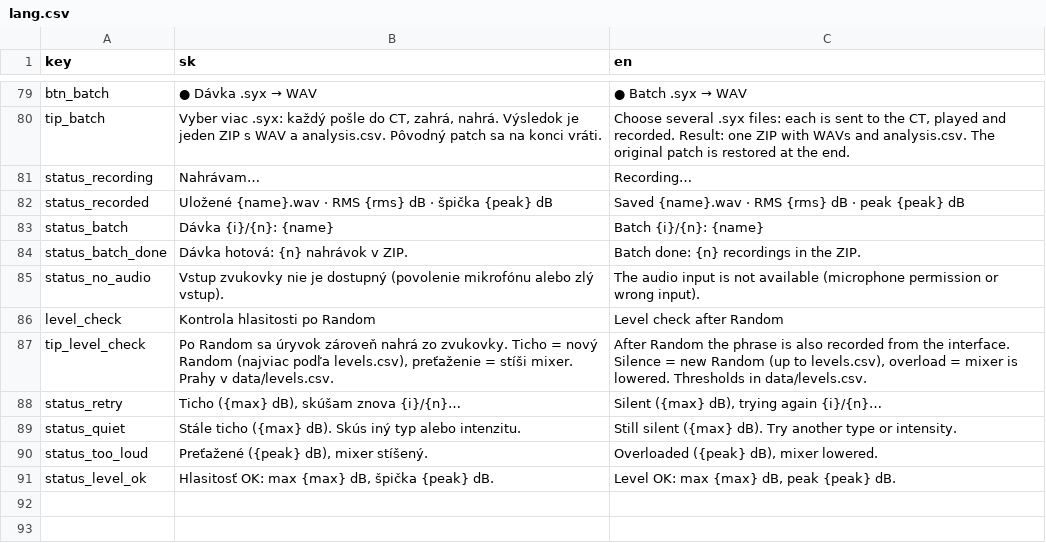
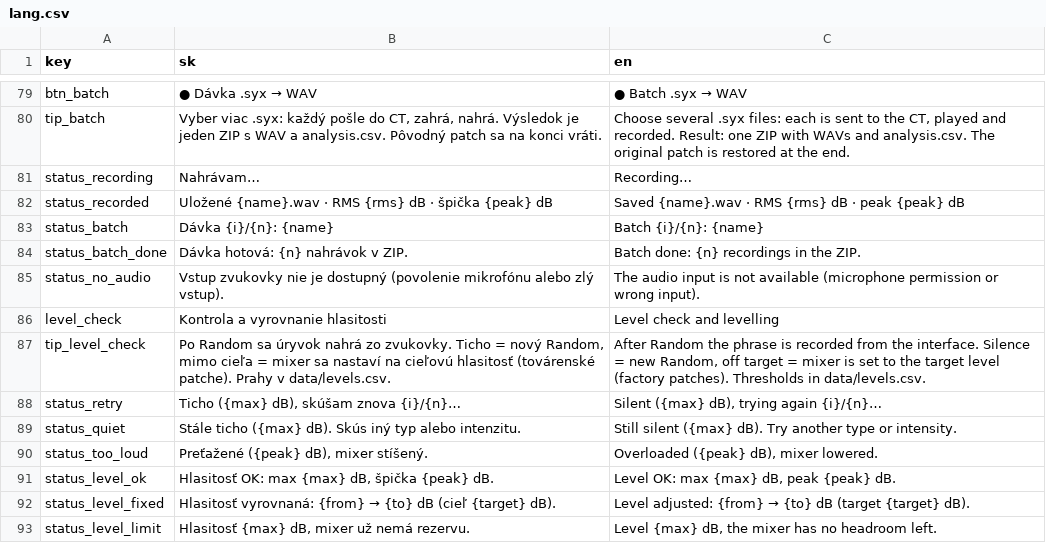
Before and after one commit to imarkone/Novation-Components-Live-Patch-Preview-for-Circuit-Tracks, a CSV file: data/lang.csv, drawn as a sheet; only a part is shown, gaps mark what is left out.

```diff
--- a/data/lang.csv
+++ b/data/lang.csv
@@ -85,4 +85,4 @@ status_batch_done,Dávka hotová: {n} nahrávok v ZIP.,Batch done: {n} recording
 status_no_audio,Vstup zvukovky nie je dostupný (povolenie mikrofónu alebo zlý vstup).,The audio input is not available (microphone permission or wrong input).
-level_check,Kontrola hlasitosti po Random,Level check after Random
-tip_level_check,"Po Random sa úryvok zároveň nahrá zo zvukovky. Ticho = nový Random (najviac podľa levels.csv), preťaženie = stíši mixer. Prahy v data/levels.csv.","After Random the phrase is also recorded from the interface. Silence = new Random (up to levels.csv), overload = mixer is lowered. Thresholds in data/levels.csv."
+level_check,Kontrola a vyrovnanie hlasitosti,Level check and levelling
+tip_level_check,"Po Random sa úryvok nahrá zo zvukovky. Ticho = nový Random, mimo cieľa = mixer sa nastaví na cieľovú hlasitosť (továrenské patche). Prahy v data/levels.csv.","After Random the phrase is recorded from the interface. Silence = new Random, off target = mixer is set to the target level (factory patches). Thresholds in data/levels.csv."
 status_retry,"Ticho ({max} dB), skúšam znova {i}/{n}…","Silent ({max} dB), trying again {i}/{n}…"
@@ -91 +91,3 @@ status_too_loud,"Preťažené ({peak} dB), mixer stíšený.","Overloaded ({peak
 status_level_ok,"Hlasitosť OK: max {max} dB, špička {peak} dB.","Level OK: max {max} dB, peak {peak} dB."
+status_level_fixed,Hlasitosť vyrovnaná: {from} → {to} dB (cieľ {target} dB).,Level adjusted: {from} → {to} dB (target {target} dB).
+status_level_limit,"Hlasitosť {max} dB, mixer už nemá rezervu.","Level {max} dB, the mixer has no headroom left."
```
Also changed, not shown: 5 other files.
